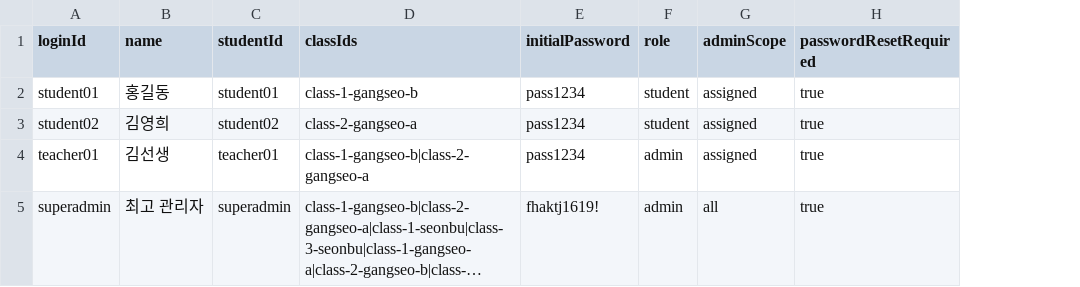
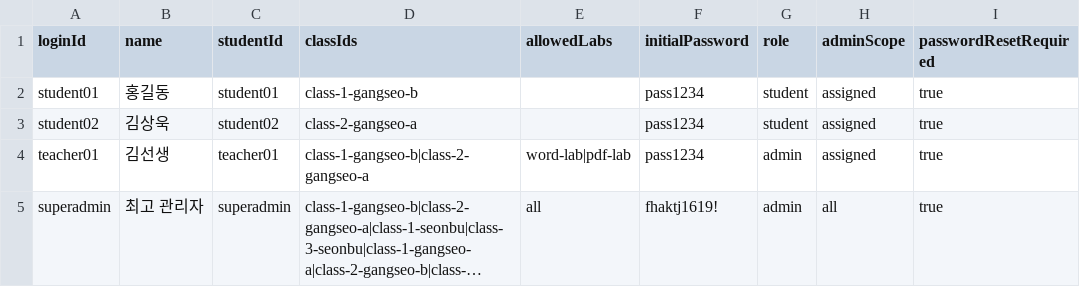
Before and after one commit to Enoch413/code-lab, a CSV file: tools/firebase_bulk_users_template.csv, drawn as a sheet; long unchanged cells end in …; the diff names each change by its address in the sheet, - before the commit and + after, or states it on an @@ line.

```diff
--- a/tools/firebase_bulk_users_template.csv
+++ b/tools/firebase_bulk_users_template.csv
+column E (allowedLabs), rows 4-5: word-lab|pdf-lab | all
-B3 (name): 김영희
+B3 (name): 김상욱
```
Also changed, not shown: tools/students_import.csv, 5 other files.
